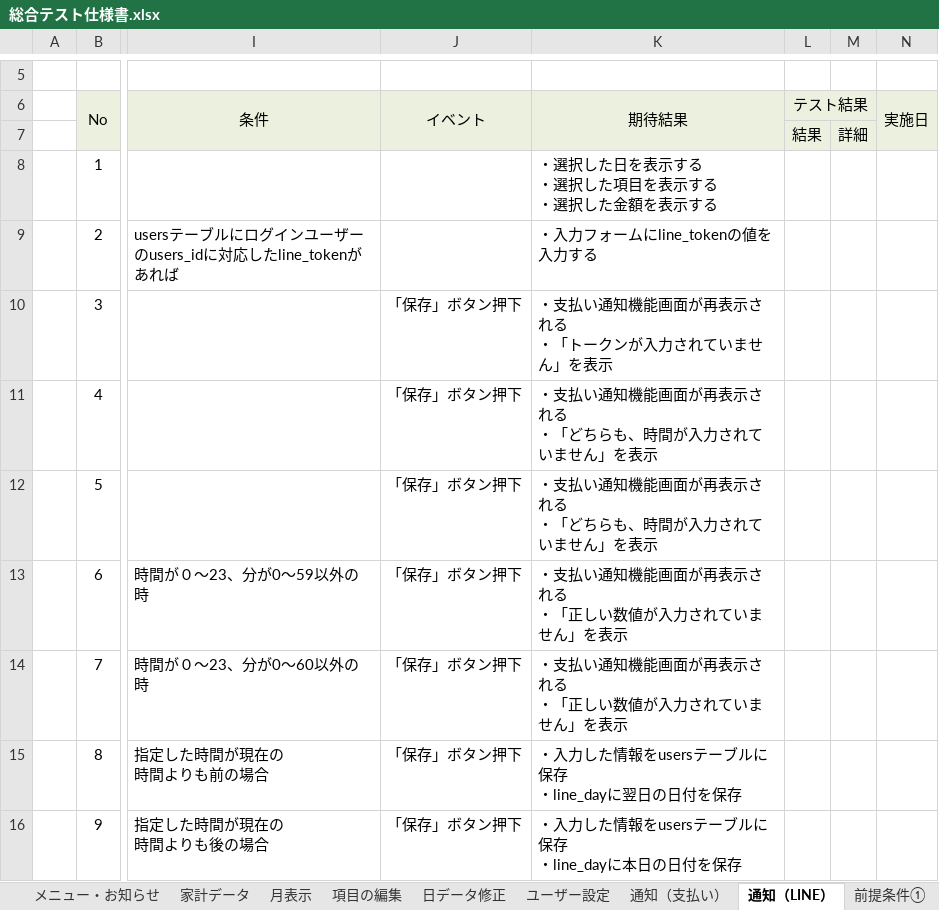
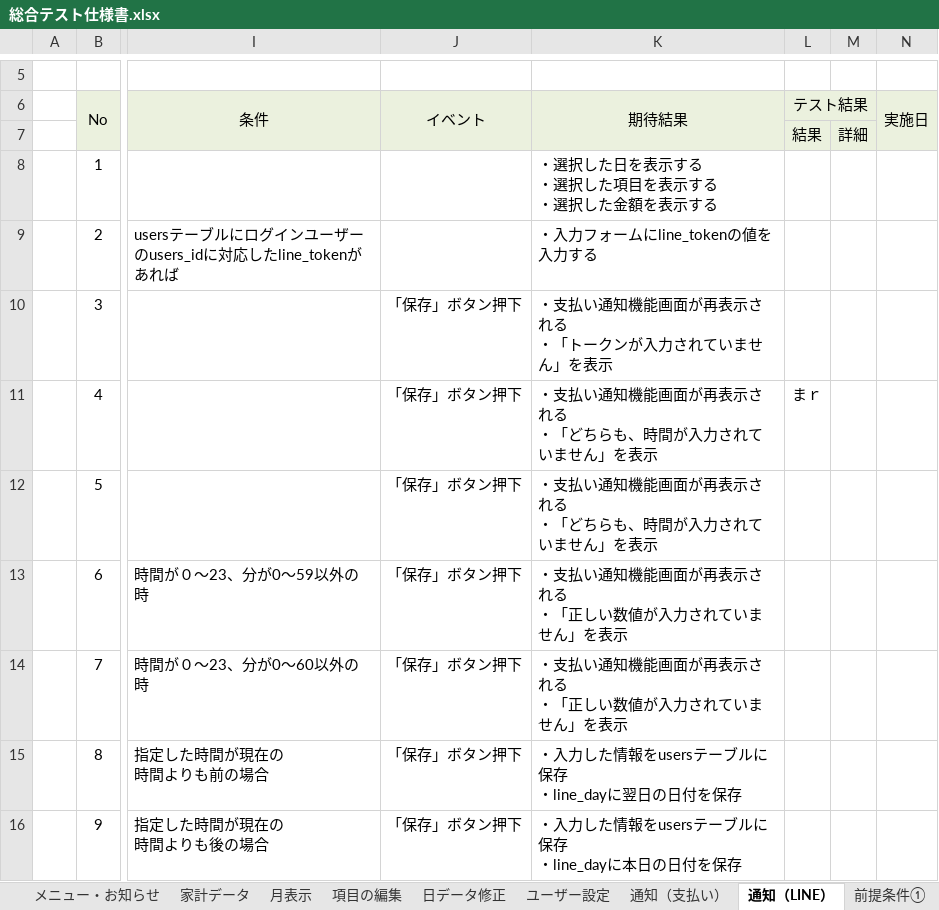
Before and after one commit to ShunjiYamamoto/groupA, an Excel workbook: 10.結合テスト/総合テスト仕様書.xlsx, sheet 通知（LINE）, drawn as a sheet; only a part is shown, gaps mark what is left out; values as stored, in another font and other column widths than the file's, no borders; conditional formats not drawn; the diff names each change by its address in the sheet, - before the commit and + after, or states it on an @@ line.

```diff
--- a/10.結合テスト/総合テスト仕様書.xlsx (sheet 通知（LINE）)
+++ b/10.結合テスト/総合テスト仕様書.xlsx (sheet 通知（LINE）)
-L11 (テスト結果): (empty)
+L11 (テスト結果): まｒ
```
Also changed, not shown: sheet ユーザー設定.
